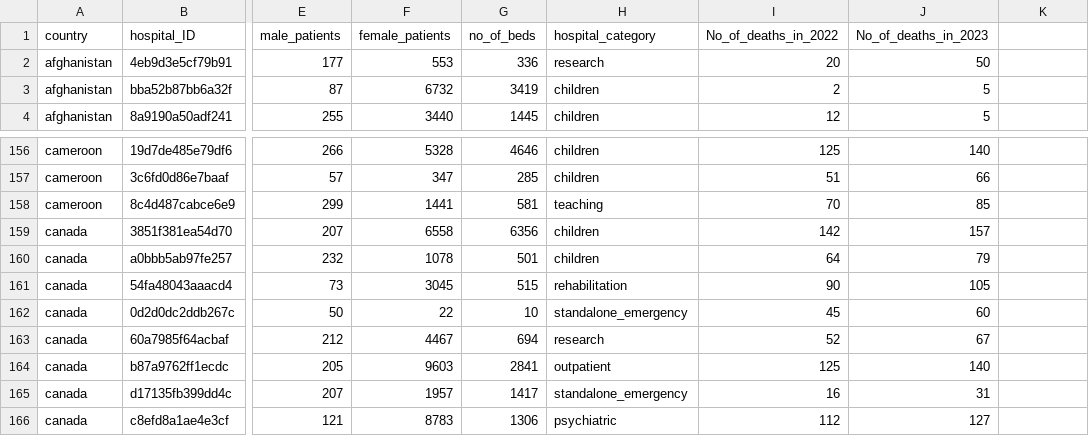
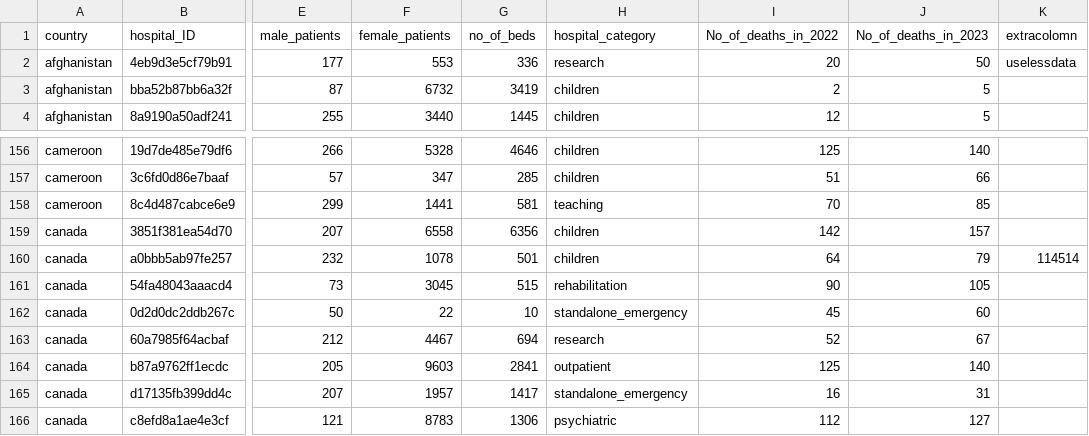
Before and after one commit to VincentWang2961/CITS1401_Project, a CSV file: TEST2/hospital_data 2.csv, drawn as a sheet; only a part is shown, gaps mark what is left out; the diff names each change by its address in the sheet, - before the commit and + after, or states it on an @@ line.

```diff
--- a/TEST2/hospital_data 2.csv
+++ b/TEST2/hospital_data 2.csv
-K1: (empty)
+K1: extracolomn
-K2 (extracolomn): (empty)
+K2 (extracolomn): uselessdata
-K160 (extracolomn): (empty)
+K160 (extracolomn): 114514
```
Also changed, not shown: TEST2/hospital_data 3.csv, TEST2/hospital_data 5.csv, 9 other files.
